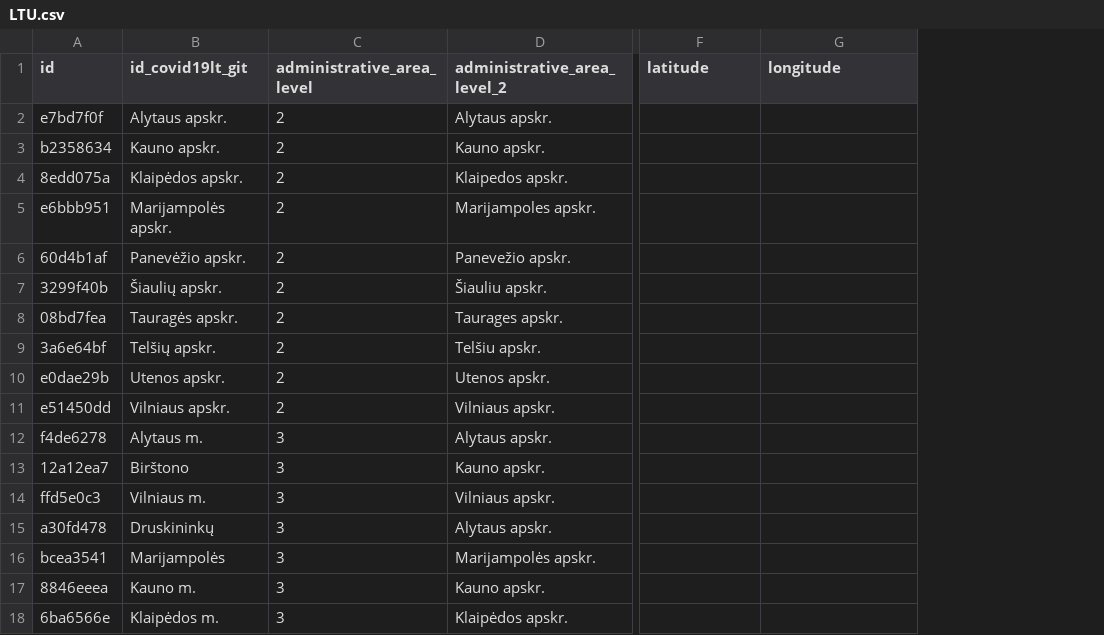
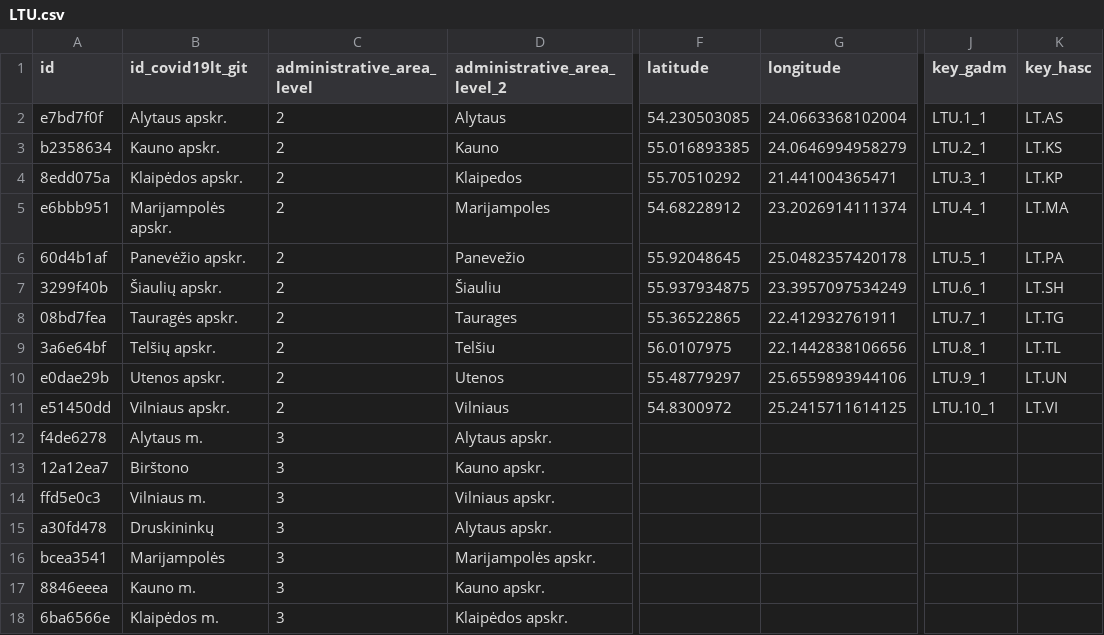
Before and after one commit to covid19datahub/COVID19, a CSV file: inst/extdata/db/LTU.csv, drawn as a sheet; only a part is shown, gaps mark what is left out; the diff names each change by its address in the sheet, - before the commit and + after, or states it on an @@ line.

Commit message:
Update LTU.csv

```diff
--- a/inst/extdata/db/LTU.csv
+++ b/inst/extdata/db/LTU.csv
+column J (key_gadm), rows 2-11: LTU.1_1 | LTU.2_1 | LTU.3_1 | LTU.4_1 | LTU.5_1 | LTU.6_1 | LTU.7_1 | LTU.8_1 | LTU.9_1 | LTU.10_1
+column K (key_hasc), rows 2-11: LT.AS | LT.KS | LT.KP | LT.MA | LT.PA | LT.SH | LT.TG | LT.TL | LT.UN | LT.VI
-D2 (administrative_area_level_2): Alytaus apskr.
+D2 (administrative_area_level_2): Alytaus
-F2 (latitude): (empty)
+F2 (latitude): 54.230503085
-G2 (longitude): (empty)
+G2 (longitude): 24.0663368102004
-D3 (administrative_area_level_2): Kauno apskr.
+D3 (administrative_area_level_2): Kauno
-F3 (latitude): (empty)
+F3 (latitude): 55.016893385
-G3 (longitude): (empty)
+G3 (longitude): 24.0646994958279
-D4 (administrative_area_level_2): Klaipedos apskr.
+D4 (administrative_area_level_2): Klaipedos
-F4 (latitude): (empty)
+F4 (latitude): 55.70510292
-G4 (longitude): (empty)
+G4 (longitude): 21.441004365471
-D5 (administrative_area_level_2): Marijampoles apskr.
+D5 (administrative_area_level_2): Marijampoles
-F5 (latitude): (empty)
+F5 (latitude): 54.68228912
-G5 (longitude): (empty)
+G5 (longitude): 23.2026914111374
-D6 (administrative_area_level_2): Panevežio apskr.
+D6 (administrative_area_level_2): Panevežio
-F6 (latitude): (empty)
+F6 (latitude): 55.92048645
-G6 (longitude): (empty)
+G6 (longitude): 25.0482357420178
-D7 (administrative_area_level_2): Šiauliu apskr.
+D7 (administrative_area_level_2): Šiauliu
-F7 (latitude): (empty)
+F7 (latitude): 55.937934875
-G7 (longitude): (empty)
+G7 (longitude): 23.3957097534249
-D8 (administrative_area_level_2): Taurages apskr.
+D8 (administrative_area_level_2): Taurages
-F8 (latitude): (empty)
+F8 (latitude): 55.36522865
-G8 (longitude): (empty)
+G8 (longitude): 22.412932761911
-D9 (administrative_area_level_2): Telšiu apskr.
+D9 (administrative_area_level_2): Telšiu
-F9 (latitude): (empty)
+F9 (latitude): 56.0107975
-G9 (longitude): (empty)
+G9 (longitude): 22.1442838106656
-D10 (administrative_area_level_2): Utenos apskr.
+D10 (administrative_area_level_2): Utenos
-F10 (latitude): (empty)
+F10 (latitude): 55.48779297
-G10 (longitude): (empty)
+G10 (longitude): 25.6559893944106
-D11 (administrative_area_level_2): Vilniaus apskr.
+D11 (administrative_area_level_2): Vilniaus
-F11 (latitude): (empty)
+F11 (latitude): 54.8300972
-G11 (longitude): (empty)
+G11 (longitude): 25.2415711614125
```
